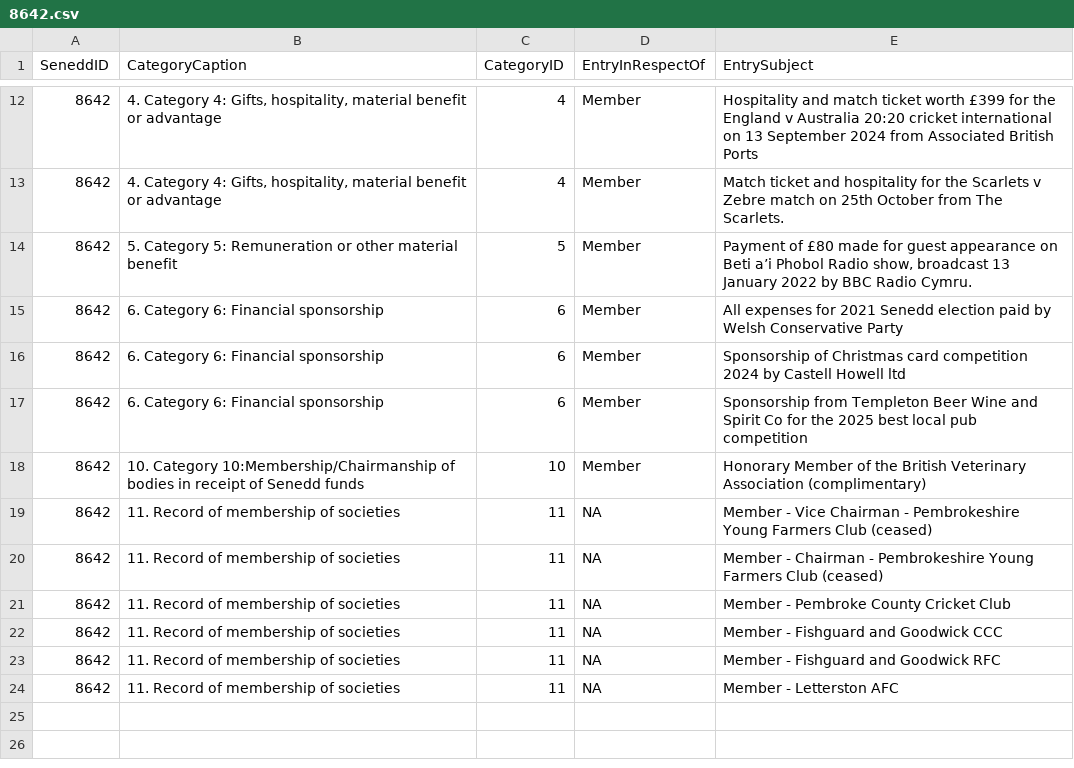
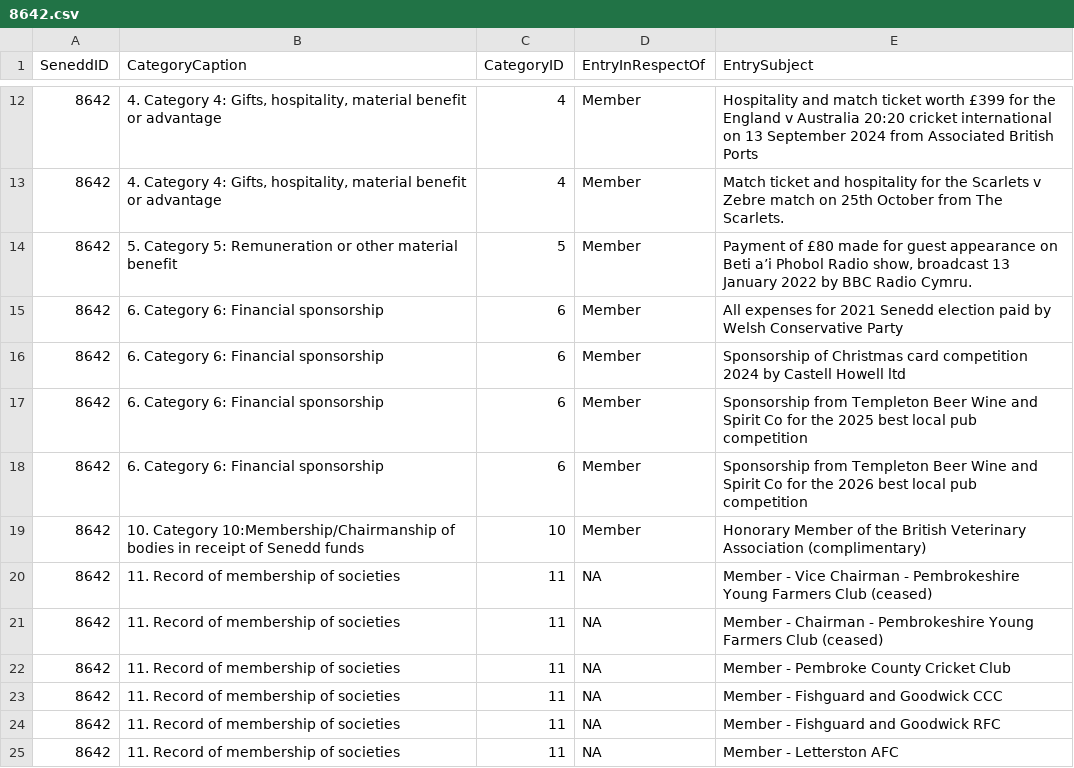
Before and after one commit to stupidpupil/senedd_scraper, a CSV file: registers_by_senedd_id/8642.csv, drawn as a sheet; only a part is shown, gaps mark what is left out; the diff names each change by its address in the sheet, - before the commit and + after, or states it on an @@ line.

```diff
--- a/registers_by_senedd_id/8642.csv
+++ b/registers_by_senedd_id/8642.csv
+row 18: 8642 | 6. Category 6: Financial sponsorship | 6 | Member | Sponsorship from Templeton Beer Wine and Spirit Co for the 2026 best local pub competition
```
Also changed, not shown: interests.csv, 1 other file.
